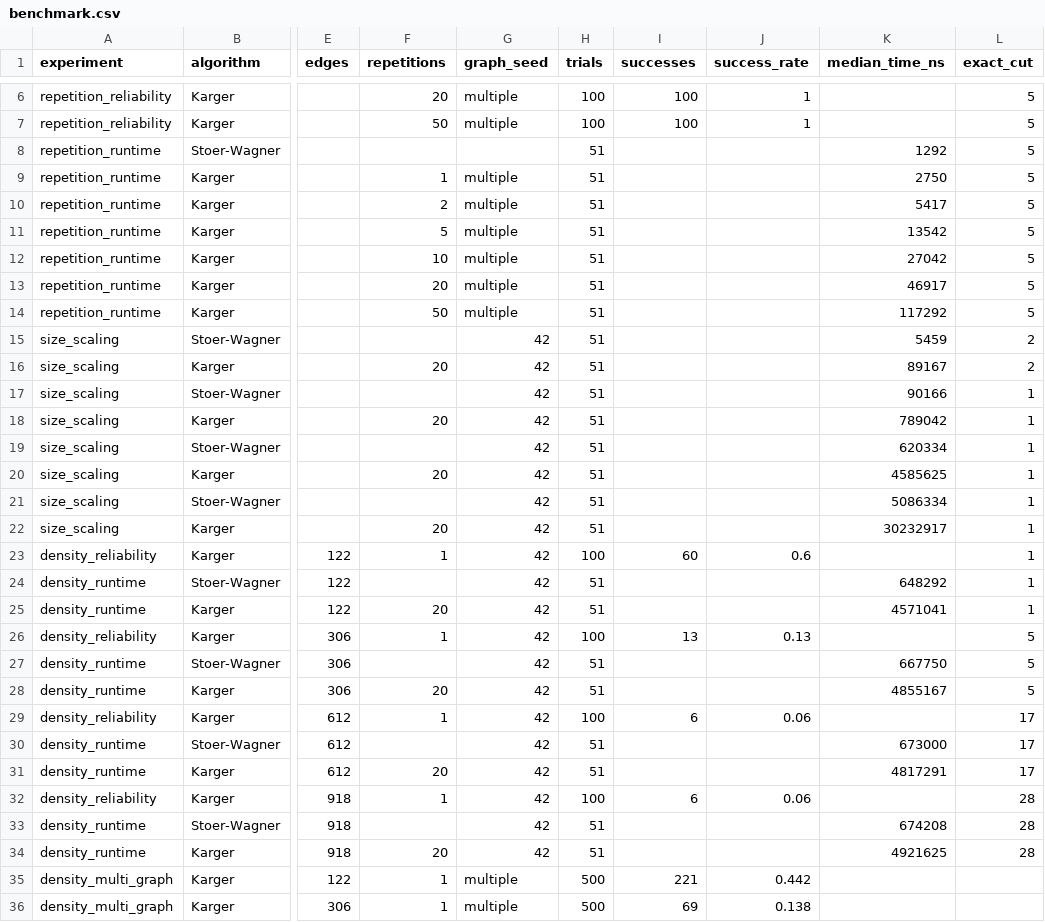
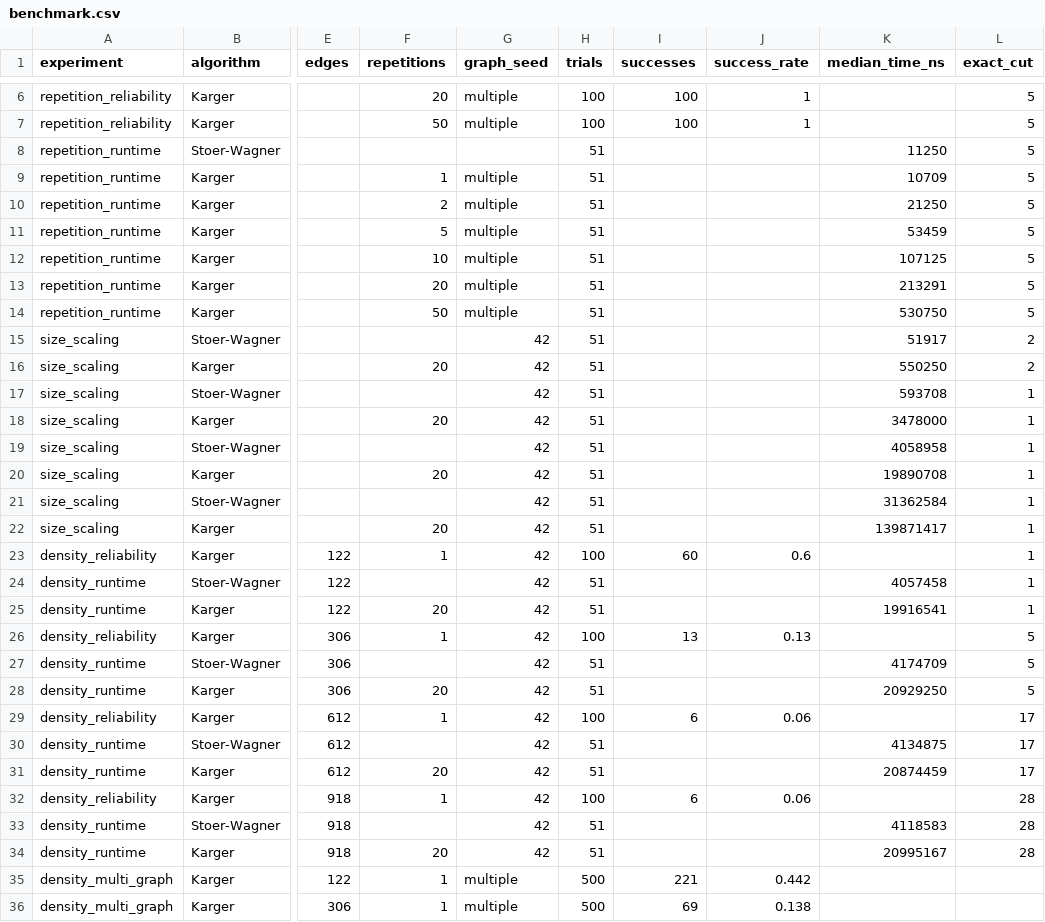
Before and after one commit to isaiah0198/advancedAlgorithmsA2, a CSV file: results/benchmark.csv, drawn as a sheet; only a part is shown, gaps mark what is left out; the diff names each change by its address in the sheet, - before the commit and + after, or states it on an @@ line.

```diff
--- a/results/benchmark.csv
+++ b/results/benchmark.csv
-K8 (median_time_ns): 1292
+K8 (median_time_ns): 11250
-K9 (median_time_ns): 2750
+K9 (median_time_ns): 10709
-K10 (median_time_ns): 5417
+K10 (median_time_ns): 21250
-K11 (median_time_ns): 13542
+K11 (median_time_ns): 53459
-K12 (median_time_ns): 27042
+K12 (median_time_ns): 107125
-K13 (median_time_ns): 46917
+K13 (median_time_ns): 213291
-K14 (median_time_ns): 117292
+K14 (median_time_ns): 530750
-K15 (median_time_ns): 5459
+K15 (median_time_ns): 51917
-K16 (median_time_ns): 89167
+K16 (median_time_ns): 550250
-K17 (median_time_ns): 90166
+K17 (median_time_ns): 593708
-K18 (median_time_ns): 789042
+K18 (median_time_ns): 3478000
-K19 (median_time_ns): 620334
+K19 (median_time_ns): 4058958
-K20 (median_time_ns): 4585625
+K20 (median_time_ns): 19890708
-K21 (median_time_ns): 5086334
+K21 (median_time_ns): 31362584
-K22 (median_time_ns): 30232917
+K22 (median_time_ns): 139871417
-K24 (median_time_ns): 648292
+K24 (median_time_ns): 4057458
-K25 (median_time_ns): 4571041
+K25 (median_time_ns): 19916541
-K27 (median_time_ns): 667750
+K27 (median_time_ns): 4174709
-K28 (median_time_ns): 4855167
+K28 (median_time_ns): 20929250
-K30 (median_time_ns): 673000
+K30 (median_time_ns): 4134875
-K31 (median_time_ns): 4817291
+K31 (median_time_ns): 20874459
-K33 (median_time_ns): 674208
+K33 (median_time_ns): 4118583
-K34 (median_time_ns): 4921625
+K34 (median_time_ns): 20995167
```
Also changed, not shown: 4 other files.
